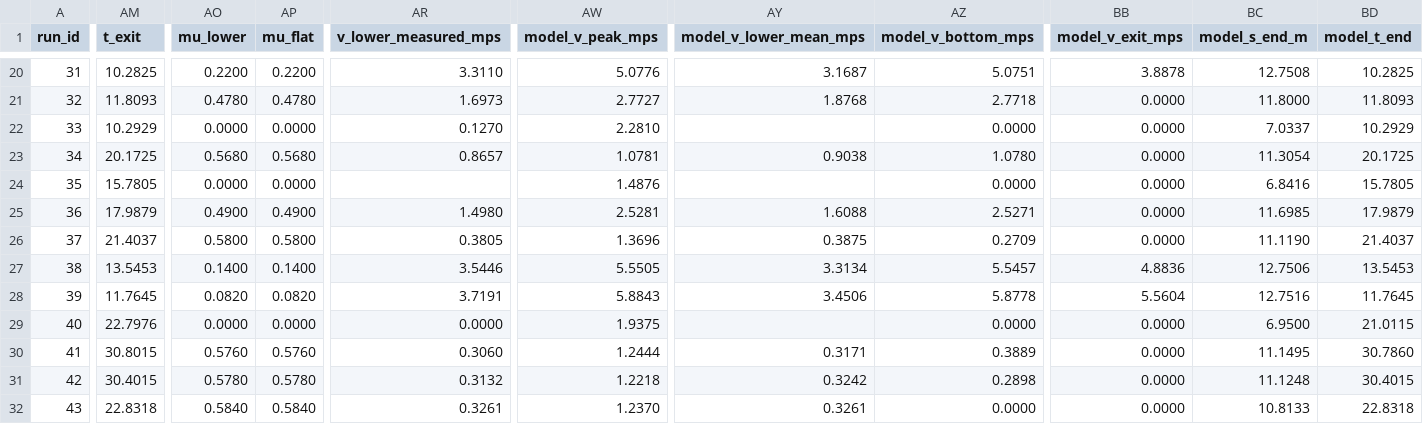
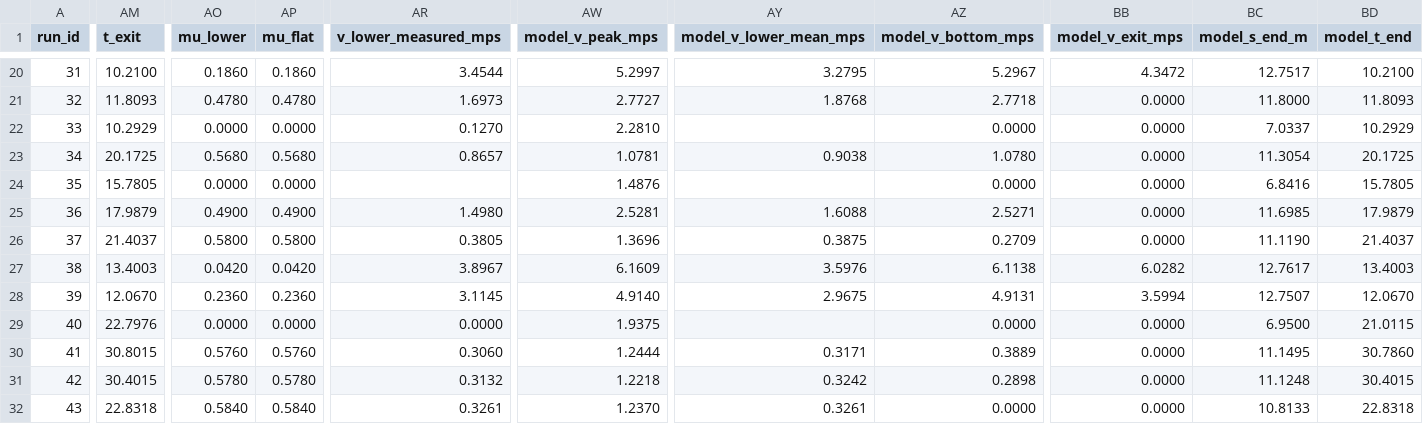
Before and after one commit to stefkonst/copslide, a CSV file: data/summary.csv, drawn as a sheet; only a part is shown, gaps mark what is left out; the diff covers the shown part only; the diff names each change by its address in the sheet, - before the commit and + after, or states it on an @@ line.

```diff
--- a/data/summary.csv
+++ b/data/summary.csv
-AM20 (t_exit): 10.2825
+AM20 (t_exit): 10.2100
-AO20 (mu_lower): 0.2200
+AO20 (mu_lower): 0.1860
-AP20 (mu_flat): 0.2200
+AP20 (mu_flat): 0.1860
-AR20 (v_lower_measured_mps): 3.3110
+AR20 (v_lower_measured_mps): 3.4544
-AW20 (model_v_peak_mps): 5.0776
+AW20 (model_v_peak_mps): 5.2997
-AY20 (model_v_lower_mean_mps): 3.1687
+AY20 (model_v_lower_mean_mps): 3.2795
-AZ20 (model_v_bottom_mps): 5.0751
+AZ20 (model_v_bottom_mps): 5.2967
-BB20 (model_v_exit_mps): 3.8878
+BB20 (model_v_exit_mps): 4.3472
-BC20 (model_s_end_m): 12.7508
+BC20 (model_s_end_m): 12.7517
-BD20 (model_t_end): 10.2825
+BD20 (model_t_end): 10.2100
-AM27 (t_exit): 13.5453
+AM27 (t_exit): 13.4003
-AO27 (mu_lower): 0.1400
+AO27 (mu_lower): 0.0420
-AP27 (mu_flat): 0.1400
+AP27 (mu_flat): 0.0420
-AR27 (v_lower_measured_mps): 3.5446
+AR27 (v_lower_measured_mps): 3.8967
-AW27 (model_v_peak_mps): 5.5505
+AW27 (model_v_peak_mps): 6.1609
-AY27 (model_v_lower_mean_mps): 3.3134
+AY27 (model_v_lower_mean_mps): 3.5976
-AZ27 (model_v_bottom_mps): 5.5457
+AZ27 (model_v_bottom_mps): 6.1138
-BB27 (model_v_exit_mps): 4.8836
+BB27 (model_v_exit_mps): 6.0282
-BC27 (model_s_end_m): 12.7506
+BC27 (model_s_end_m): 12.7617
-BD27 (model_t_end): 13.5453
+BD27 (model_t_end): 13.4003
-AM28 (t_exit): 11.7645
+AM28 (t_exit): 12.0670
-AO28 (mu_lower): 0.0820
+AO28 (mu_lower): 0.2360
-AP28 (mu_flat): 0.0820
+AP28 (mu_flat): 0.2360
-AR28 (v_lower_measured_mps): 3.7191
+AR28 (v_lower_measured_mps): 3.1145
-AW28 (model_v_peak_mps): 5.8843
+AW28 (model_v_peak_mps): 4.9140
-AY28 (model_v_lower_mean_mps): 3.4506
+AY28 (model_v_lower_mean_mps): 2.9675
-AZ28 (model_v_bottom_mps): 5.8778
+AZ28 (model_v_bottom_mps): 4.9131
-BB28 (model_v_exit_mps): 5.5604
+BB28 (model_v_exit_mps): 3.5994
-BC28 (model_s_end_m): 12.7516
+BC28 (model_s_end_m): 12.7507
-BD28 (model_t_end): 11.7645
+BD28 (model_t_end): 12.0670
```
Also changed, not shown: 68 edited cells elsewhere in this file, 8 other files.
